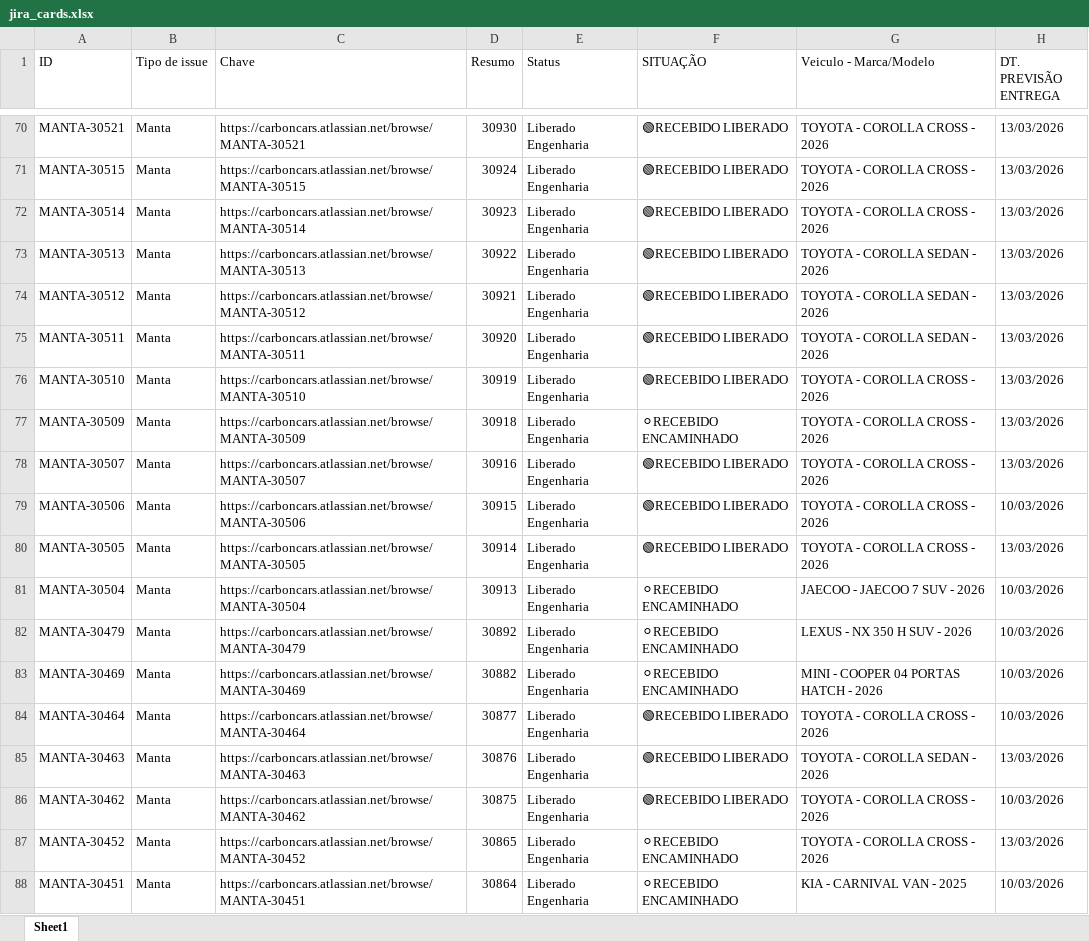
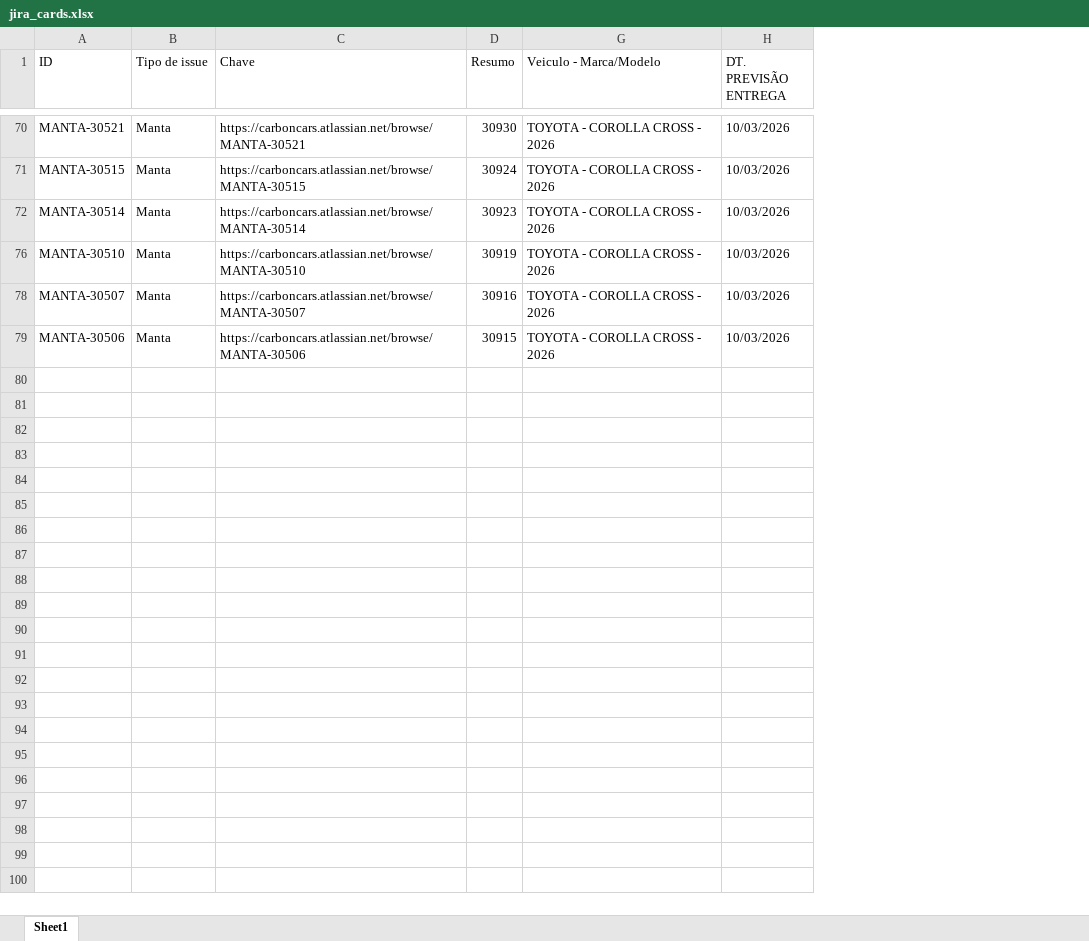
Before and after one commit to antonioAlson/Maestro_front, an Excel workbook: src/jira_cards.xlsx, sheet Sheet1, drawn as a sheet; only a part is shown, gaps mark what is left out; values as stored, in another font and other column widths than the file's, no cell formats; the diff covers the shown part only; the diff names each change by its address in the sheet, - before the commit and + after, or states it on an @@ line.

```diff
--- a/src/jira_cards.xlsx (sheet Sheet1)
+++ b/src/jira_cards.xlsx (sheet Sheet1)
@@ column E (Status) hidden, rows 70-72: all Liberado Engenharia; row 76: Liberado Engenharia; rows 78-79: Liberado Engenharia | Liberado Engenharia @@
@@ column F (SITUAÇÃO) hidden, rows 70-72: all 🟢RECEBIDO LIBERADO; row 76: 🟢RECEBIDO LIBERADO; rows 78-79: 🟢RECEBIDO LIBERADO | 🟢RECEBIDO LIBERADO @@
-H70:H72 (DT. PREVISÃO ENTREGA): 13/03/2026
+H70:H72 (DT. PREVISÃO ENTREGA): 10/03/2026
-row 73: MANTA-30513 | Manta | https://carboncars.atlassian.net/browse/MANTA-30513 | 30922 | Liberado Engenharia | 🟢RECEBIDO LIBERADO | TOYOTA - COROLLA SEDAN - 2026 | 13/03/2026
-row 74: MANTA-30512 | Manta | https://carboncars.atlassian.net/browse/MANTA-30512 | 30921 | Liberado Engenharia | 🟢RECEBIDO LIBERADO | TOYOTA - COROLLA SEDAN - 2026 | 13/03/2026
-row 75: MANTA-30511 | Manta | https://carboncars.atlassian.net/browse/MANTA-30511 | 30920 | Liberado Engenharia | 🟢RECEBIDO LIBERADO | TOYOTA - COROLLA SEDAN - 2026 | 13/03/2026
-H76 (DT. PREVISÃO ENTREGA): 13/03/2026
+H76 (DT. PREVISÃO ENTREGA): 10/03/2026
-row 77: MANTA-30509 | Manta | https://carboncars.atlassian.net/browse/MANTA-30509 | 30918 | Liberado Engenharia | ⚪RECEBIDO ENCAMINHADO | TOYOTA - COROLLA CROSS - 2026 | 13/03/2026
-H78 (DT. PREVISÃO ENTREGA): 13/03/2026
+H78 (DT. PREVISÃO ENTREGA): 10/03/2026
-row 80: MANTA-30505 | Manta | https://carboncars.atlassian.net/browse/MANTA-30505 | 30914 | Liberado Engenharia | 🟢RECEBIDO LIBERADO | TOYOTA - COROLLA CROSS - 2026 | 13/03/2026
-row 81: MANTA-30504 | Manta | https://carboncars.atlassian.net/browse/MANTA-30504 | 30913 | Liberado Engenharia | ⚪RECEBIDO ENCAMINHADO | JAECOO - JAECOO 7 SUV - 2026 | 10/03/2026
-row 82: MANTA-30479 | Manta | https://carboncars.atlassian.net/browse/MANTA-30479 | 30892 | Liberado Engenharia | ⚪RECEBIDO ENCAMINHADO | LEXUS - NX 350 H SUV - 2026 | 10/03/2026
-row 83: MANTA-30469 | Manta | https://carboncars.atlassian.net/browse/MANTA-30469 | 30882 | Liberado Engenharia | ⚪RECEBIDO ENCAMINHADO | MINI - COOPER 04 PORTAS HATCH - 2026 | 10/03/2026
-row 84: MANTA-30464 | Manta | https://carboncars.atlassian.net/browse/MANTA-30464 | 30877 | Liberado Engenharia | 🟢RECEBIDO LIBERADO | TOYOTA - COROLLA CROSS - 2026 | 10/03/2026
-row 85: MANTA-30463 | Manta | https://carboncars.atlassian.net/browse/MANTA-30463 | 30876 | Liberado Engenharia | 🟢RECEBIDO LIBERADO | TOYOTA - COROLLA SEDAN - 2026 | 13/03/2026
-row 86: MANTA-30462 | Manta | https://carboncars.atlassian.net/browse/MANTA-30462 | 30875 | Liberado Engenharia | 🟢RECEBIDO LIBERADO | TOYOTA - COROLLA CROSS - 2026 | 10/03/2026
-row 87: MANTA-30452 | Manta | https://carboncars.atlassian.net/browse/MANTA-30452 | 30865 | Liberado Engenharia | ⚪RECEBIDO ENCAMINHADO | TOYOTA - COROLLA CROSS - 2026 | 13/03/2026
-row 88: MANTA-30451 | Manta | https://carboncars.atlassian.net/browse/MANTA-30451 | 30864 | Liberado Engenharia | ⚪RECEBIDO ENCAMINHADO | KIA - CARNIVAL VAN - 2025 | 10/03/2026
```
Also changed, not shown: 80 removed rows and 5 edited cells elsewhere in this sheet, cell formats, src/data_update/update_cards.xlsx, 3 other files.
